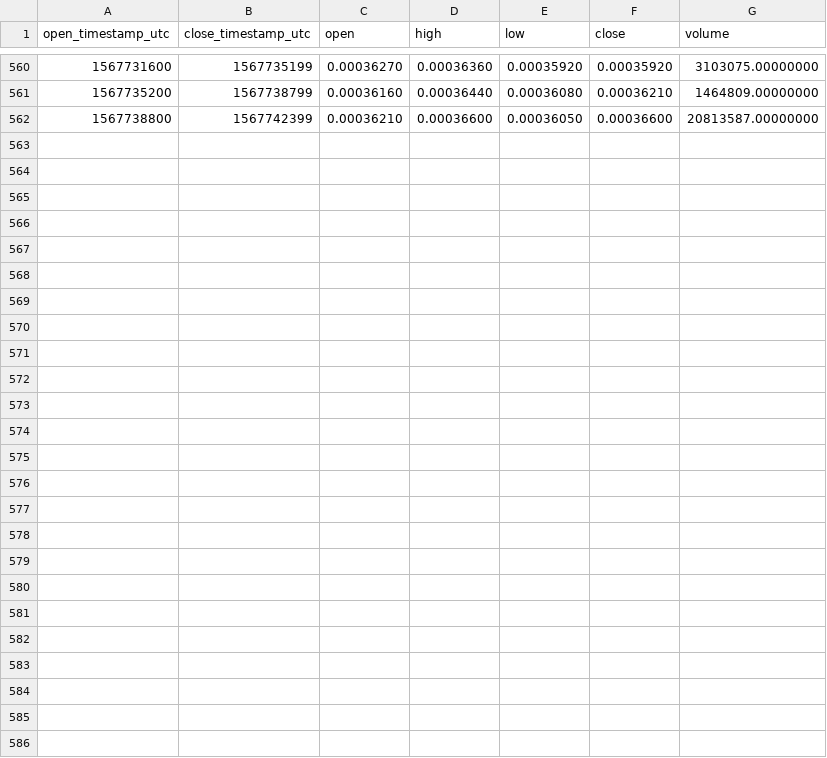
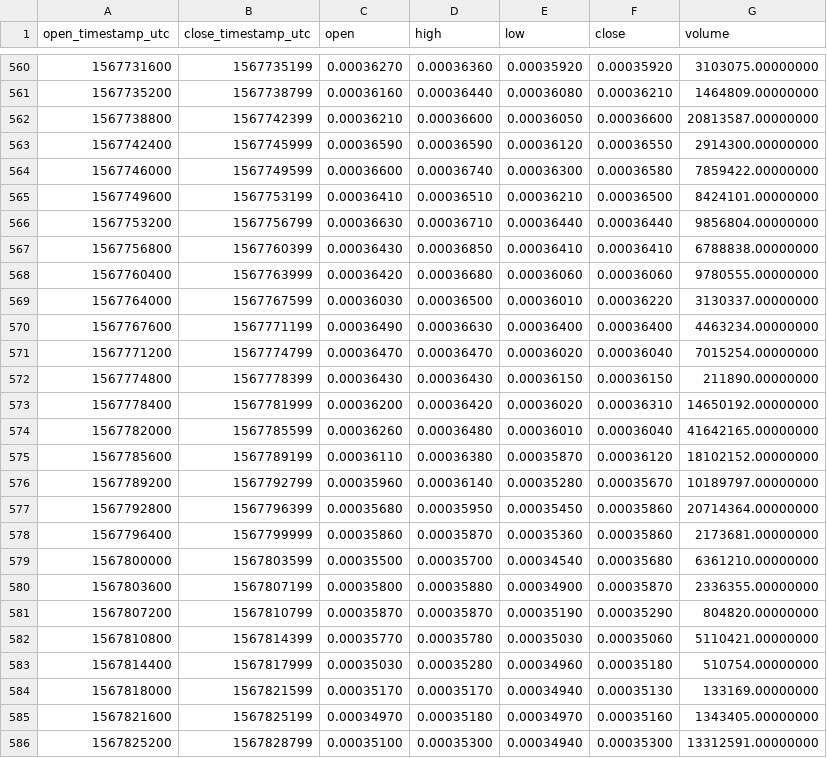
Before and after one commit to cryptobigbro/binance-NPXSUSDT, a CSV file: binance-NPXSUSDT-1h.csv, drawn as a sheet; only a part is shown, gaps mark what is left out.

Commit message:
Update OHLCV data.

```diff
--- a/binance-NPXSUSDT-1h.csv
+++ b/binance-NPXSUSDT-1h.csv
@@ -562 +562,25 @@ open_timestamp_utc,close_timestamp_utc,open,high,low,close,volume
 1567738800,1567742399,0.00036210,0.00036600,0.00036050,0.00036600,20813587.00000000
+1567742400,1567745999,0.00036590,0.00036590,0.00036120,0.00036550,2914300.00000000
+1567746000,1567749599,0.00036600,0.00036740,0.00036300,0.00036580,7859422.00000000
+1567749600,1567753199,0.00036410,0.00036510,0.00036210,0.00036500,8424101.00000000
+1567753200,1567756799,0.00036630,0.00036710,0.00036440,0.00036440,9856804.00000000
+1567756800,1567760399,0.00036430,0.00036850,0.00036410,0.00036410,6788838.00000000
+1567760400,1567763999,0.00036420,0.00036680,0.00036060,0.00036060,9780555.00000000
+1567764000,1567767599,0.00036030,0.00036500,0.00036010,0.00036220,3130337.00000000
+1567767600,1567771199,0.00036490,0.00036630,0.00036400,0.00036400,4463234.00000000
+1567771200,1567774799,0.00036470,0.00036470,0.00036020,0.00036040,7015254.00000000
+1567774800,1567778399,0.00036430,0.00036430,0.00036150,0.00036150,211890.00000000
+1567778400,1567781999,0.00036200,0.00036420,0.00036020,0.00036310,14650192.00000000
+1567782000,1567785599,0.00036260,0.00036480,0.00036010,0.00036040,41642165.00000000
+1567785600,1567789199,0.00036110,0.00036380,0.00035870,0.00036120,18102152.00000000
+1567789200,1567792799,0.00035960,0.00036140,0.00035280,0.00035670,10189797.00000000
+1567792800,1567796399,0.00035680,0.00035950,0.00035450,0.00035860,20714364.00000000
+1567796400,1567799999,0.00035860,0.00035870,0.00035360,0.00035860,2173681.00000000
+1567800000,1567803599,0.00035500,0.00035700,0.00034540,0.00035680,6361210.00000000
+1567803600,1567807199,0.00035800,0.00035880,0.00034900,0.00035870,2336355.00000000
+1567807200,1567810799,0.00035870,0.00035870,0.00035190,0.00035290,804820.00000000
+1567810800,1567814399,0.00035770,0.00035780,0.00035030,0.00035060,5110421.00000000
+1567814400,1567817999,0.00035030,0.00035280,0.00034960,0.00035180,510754.00000000
+1567818000,1567821599,0.00035170,0.00035170,0.00034940,0.00035130,133169.00000000
+1567821600,1567825199,0.00034970,0.00035180,0.00034970,0.00035160,1343405.00000000
+1567825200,1567828799,0.00035100,0.00035300,0.00034940,0.00035300,13312591.00000000
```
Also changed, not shown: binance-NPXSUSDT-1d.csv, 1 other file.
